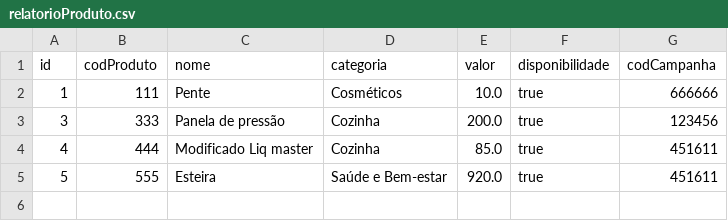
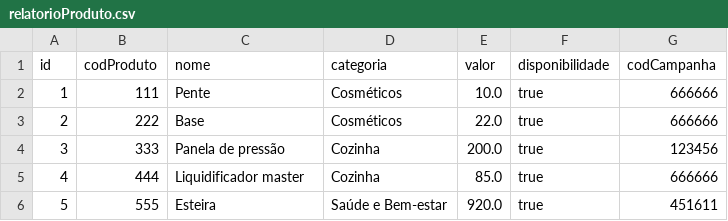
Before and after one commit to LucasGTeixeira/MakeItEasy, a CSV file: relatorioProduto.csv, drawn as a sheet.

```diff
--- a/relatorioProduto.csv
+++ b/relatorioProduto.csv
@@ -2,4 +2,5 @@ id, codProduto, nome, categoria, valor, disponibilidade, codCampanha
 1, 111, Pente, Cosméticos, 10.0, true, 666666
+2, 222, Base, Cosméticos, 22.0, true, 666666
 3, 333, Panela de pressão, Cozinha, 200.0, true, 123456
-4, 444, Modificado Liq master, Cozinha, 85.0, true, 451611
+4, 444, Liquidificador master, Cozinha, 85.0, true, 666666
 5, 555, Esteira, Saúde e Bem-estar, 920.0, true, 451611
```
Also changed, not shown: relatorioCampanhas.csv, relatorioClientes.csv, 16 other files.
